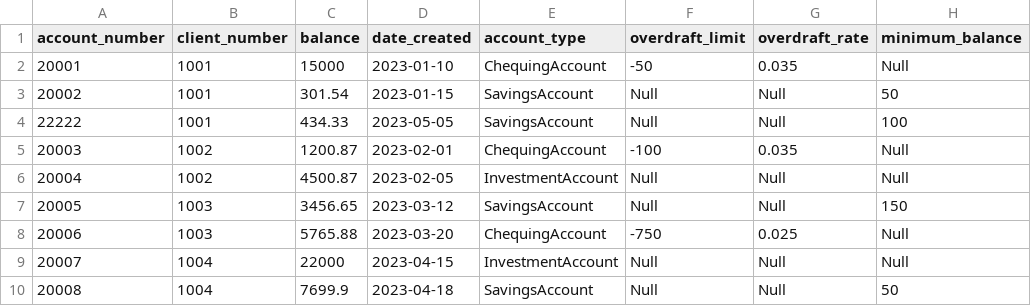
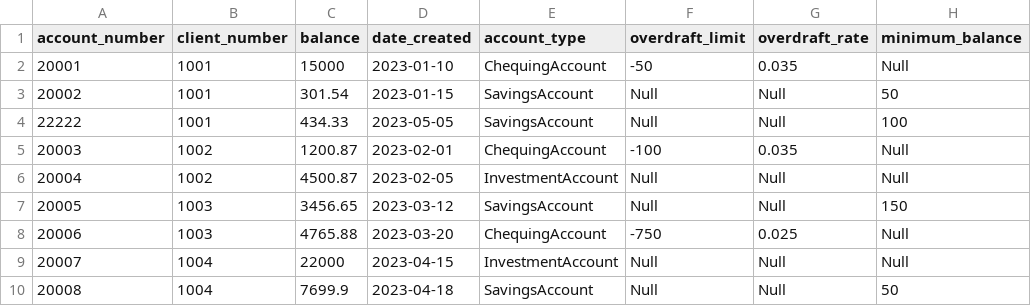
Before and after one commit to rrc-sp2025-Robinpreet/Assignment-1.0-Intermediate-, a CSV file: data/accounts.csv, drawn as a sheet; only a part is shown; the diff names each change by its address in the sheet, - before the commit and + after, or states it on an @@ line.

```diff
--- a/data/accounts.csv
+++ b/data/accounts.csv
-C8 (balance): 5765.88
+C8 (balance): 4765.88
```
Also changed, not shown: 4 other files.
